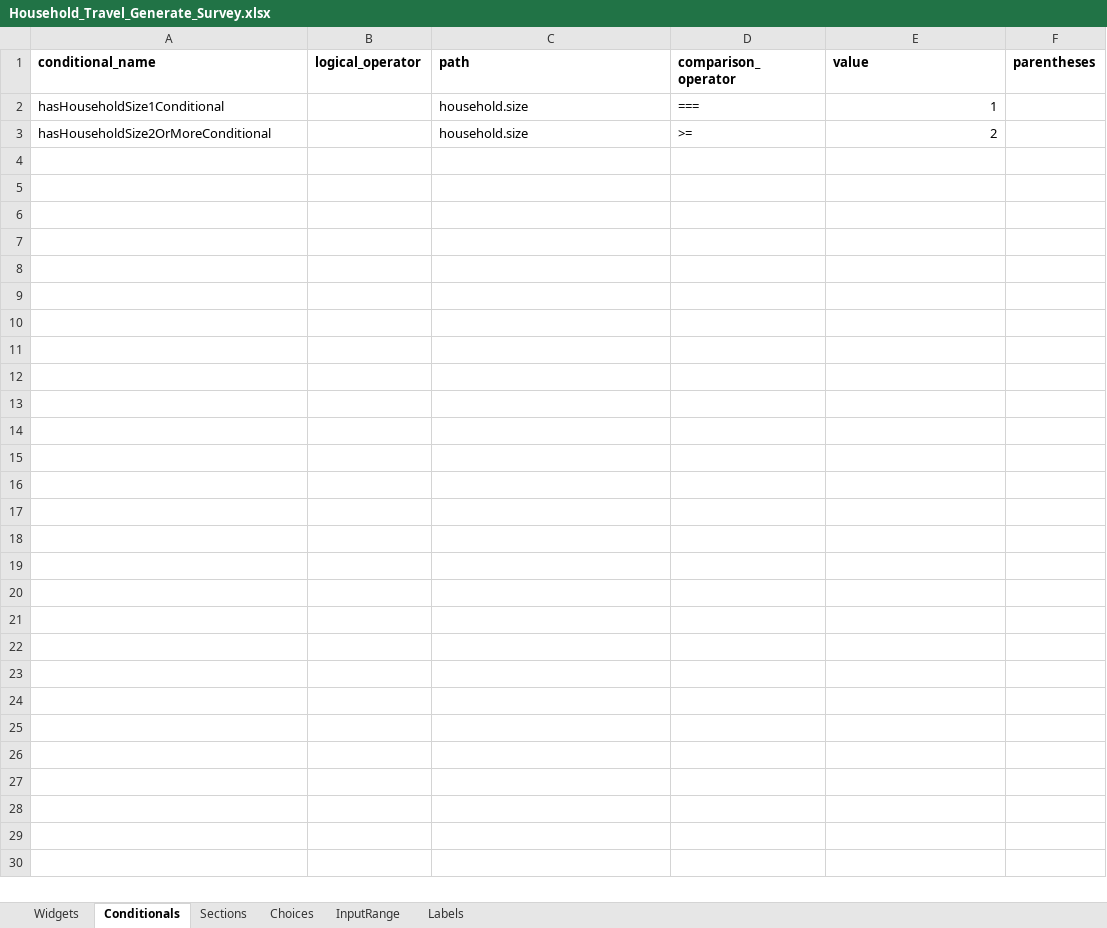
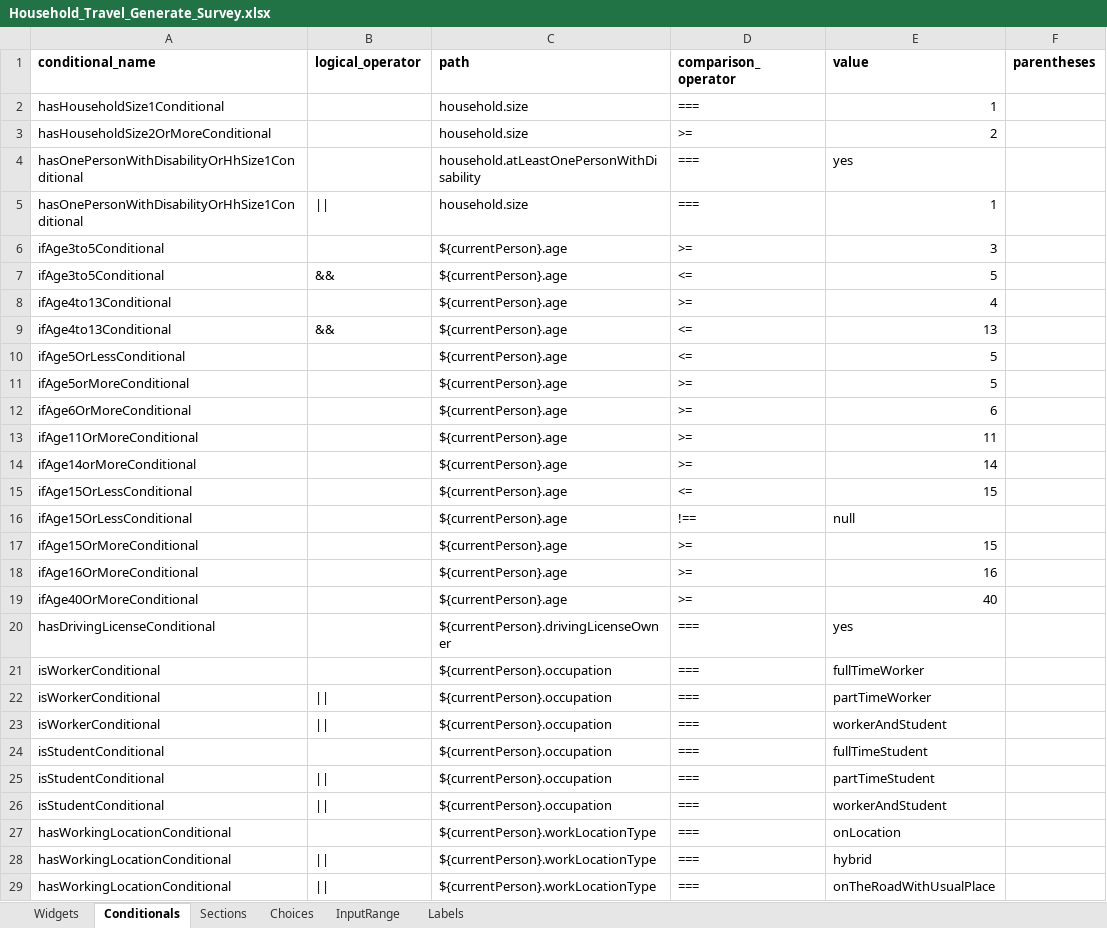
Before and after one commit to chairemobilite/evolution, an Excel workbook: example/demo_generator/references/Household_Travel_Generate_Survey.xlsx, sheet Conditionals, drawn as a sheet; values as stored, in another font and other column widths than the file's, no borders; the diff names each change by its address in the sheet, - before the commit and + after, or states it on an @@ line.

Commit message:
generator: add household section and improved context-aware label generation
fixes #956, fixes #440, fixes #606

Add household section to Demo_Generator with support for 1 and 2-person households.
Introduce countAdults helper
BREAKING CHANGE: Rename all preload to customPreload in all surveys.
Update tasks.json to allow running Demo_Generator in dev mode.

Translation & Label Improvements:
Add count, nickname, and gender contexts for translations using the Generator.
Add getActivePersonId, getActivePersonGender, and getCurrentPersonId helpers.
Generate dynamic labels using templates like {{count}}, {{nickname}}, and gender-specific suffixes.
Add unit tests for context helpers and update label generation tests accordingly.
BREAKING CHANGES: Rename fr/en columns in Widgets and Choices sheet to label::fr and label::en.

Household UI & Widgets:
Add all household widgets in Demo_Generator.
Add 2 custom map widgets with geojson support.

Gender Handling:
Generate labels with male, female, and other gender options.
Add adultAge to config.

Bug Fixes:
Fix bug where translation labels were duplicated across all locale files.
Fix label generation logic and update household Excel accordingly.

Conditionals:
Add logic to use '{{currentPerson}}' in the path.

Documentation:
Update README with details on gender context and dynamic label support.

```diff
--- a/example/demo_generator/references/Household_Travel_Generate_Survey.xlsx (sheet Conditionals)
+++ b/example/demo_generator/references/Household_Travel_Generate_Survey.xlsx (sheet Conditionals)
+row 4: hasOnePersonWithDisabilityOrHhSize1Conditional |  | household.atLeastOnePersonWithDisability | === | yes
+row 5: hasOnePersonWithDisabilityOrHhSize1Conditional | || | household.size | === | 1
+row 6: ifAge3to5Conditional |  | ${currentPerson}.age | >= | 3
+row 7: ifAge3to5Conditional | && | ${currentPerson}.age | <= | 5
+row 8: ifAge4to13Conditional |  | ${currentPerson}.age | >= | 4
+row 9: ifAge4to13Conditional | && | ${currentPerson}.age | <= | 13
+row 10: ifAge5OrLessConditional |  | ${currentPerson}.age | <= | 5
+row 11: ifAge5orMoreConditional |  | ${currentPerson}.age | >= | 5
+row 12: ifAge6OrMoreConditional |  | ${currentPerson}.age | >= | 6
+row 13: ifAge11OrMoreConditional |  | ${currentPerson}.age | >= | 11
+row 14: ifAge14orMoreConditional |  | ${currentPerson}.age | >= | 14
+row 15: ifAge15OrLessConditional |  | ${currentPerson}.age | <= | 15
+row 16: ifAge15OrLessConditional |  | ${currentPerson}.age | !== | null
+row 17: ifAge15OrMoreConditional |  | ${currentPerson}.age | >= | 15
+row 18: ifAge16OrMoreConditional |  | ${currentPerson}.age | >= | 16
+row 19: ifAge40OrMoreConditional |  | ${currentPerson}.age | >= | 40
+row 20: hasDrivingLicenseConditional |  | ${currentPerson}.drivingLicenseOwner | === | yes
+row 21: isWorkerConditional |  | ${currentPerson}.occupation | === | fullTimeWorker
+row 22: isWorkerConditional | || | ${currentPerson}.occupation | === | partTimeWorker
+row 23: isWorkerConditional | || | ${currentPerson}.occupation | === | workerAndStudent
+row 24: isStudentConditional |  | ${currentPerson}.occupation | === | fullTimeStudent
+row 25: isStudentConditional | || | ${currentPerson}.occupation | === | partTimeStudent
+row 26: isStudentConditional | || | ${currentPerson}.occupation | === | workerAndStudent
+row 27: hasWorkingLocationConditional |  | ${currentPerson}.workLocationType | === | onLocation
+row 28: hasWorkingLocationConditional | || | ${currentPerson}.workLocationType | === | hybrid
+row 29: hasWorkingLocationConditional | || | ${currentPerson}.workLocationType | === | onTheRoadWithUsualPlace
```
Also changed, not shown: sheet Widgets, sheet Choices, sheet Sections, formulas that keep their value, charts or pictures, 31 other files.
